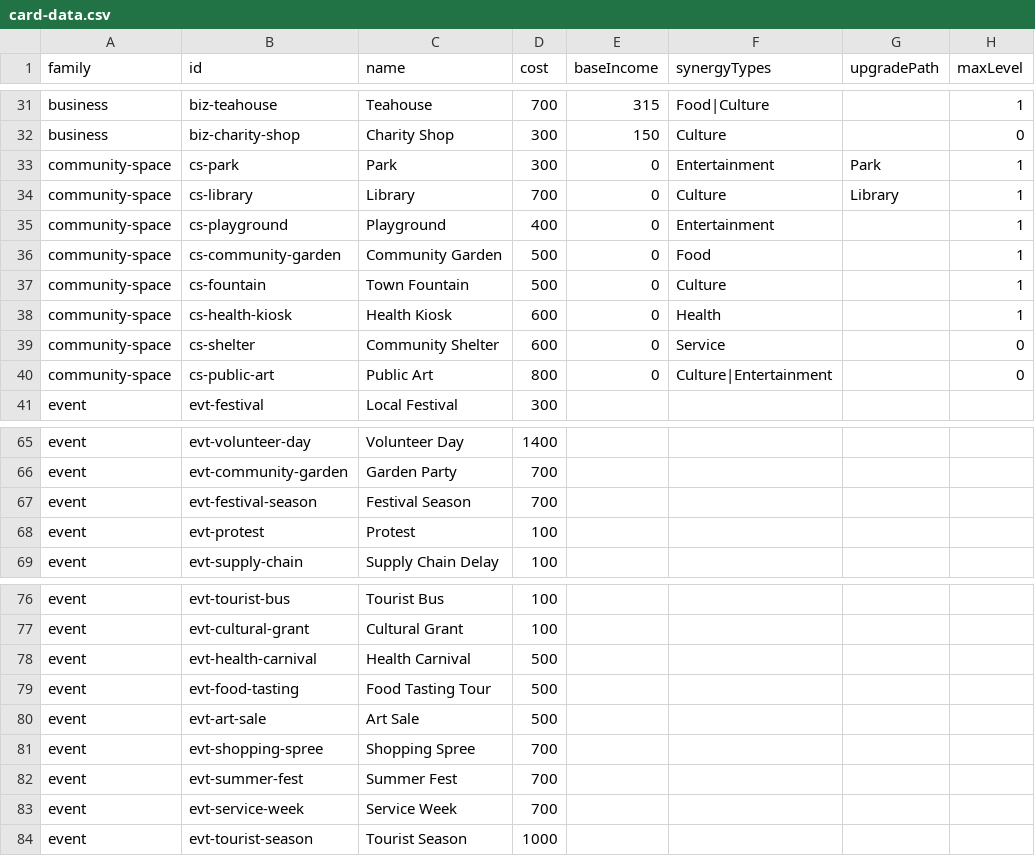
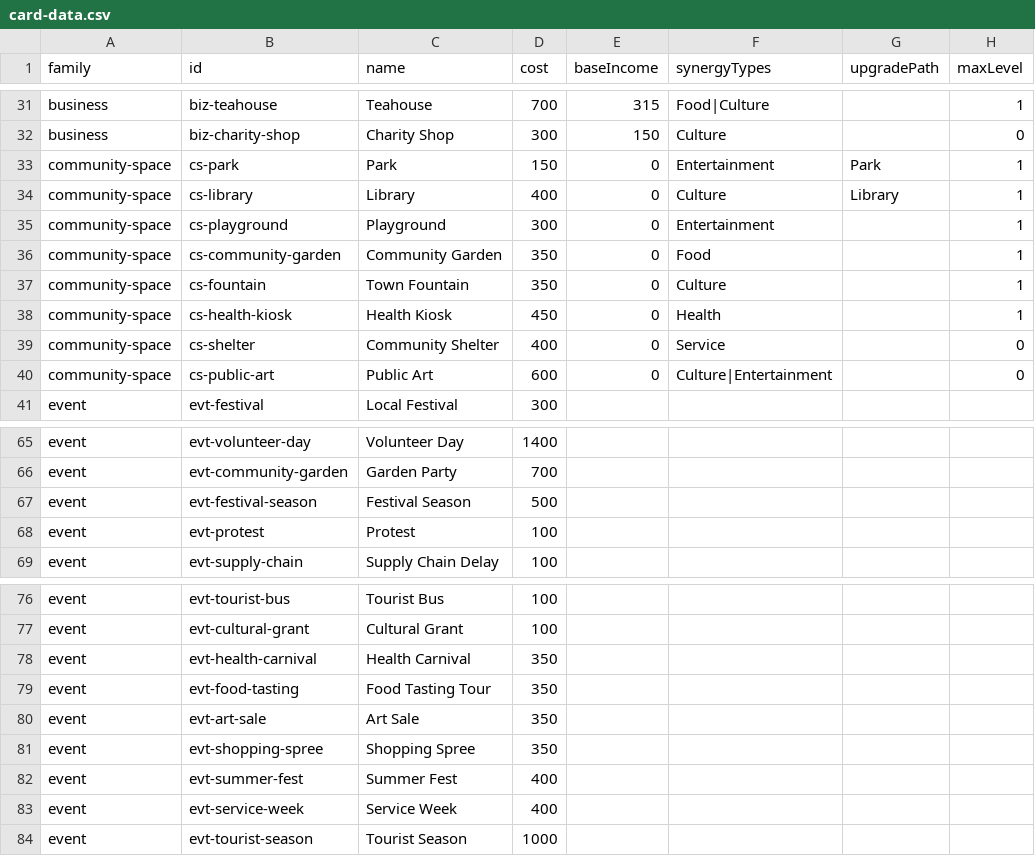
Before and after one commit to TheWizardsCode/tce-main-street, a CSV file: src/card-data.csv, drawn as a sheet; only a part is shown, gaps mark what is left out; the diff names each change by its address in the sheet, - before the commit and + after, or states it on an @@ line.

Commit message:
MS-0MUR9IN7L0004TO5: Re-price community spaces and events relative to slower business payback

```diff
--- a/src/card-data.csv
+++ b/src/card-data.csv
-D33 (cost): 300
+D33 (cost): 150
-D34 (cost): 700
+D34 (cost): 400
-D35 (cost): 400
+D35 (cost): 300
-D36:D37 (cost): 500
+D36:D37 (cost): 350
-D38 (cost): 600
+D38 (cost): 450
-D39 (cost): 600
+D39 (cost): 400
-D40 (cost): 800
+D40 (cost): 600
-D67 (cost): 700
+D67 (cost): 500
-D78:D80 (cost): 500
+D78:D80 (cost): 350
-D81 (cost): 700
+D81 (cost): 350
-D82:D83 (cost): 700
+D82:D83 (cost): 400
```
Also changed, not shown: 25 other files.
